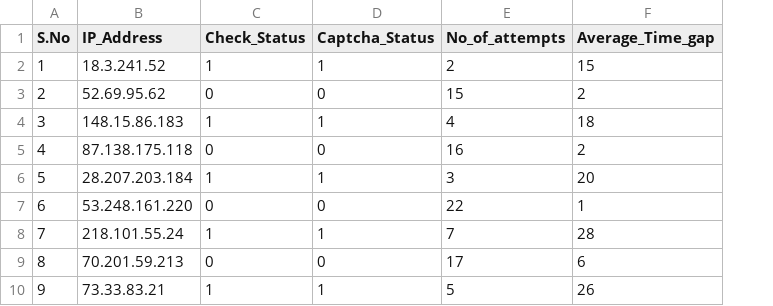
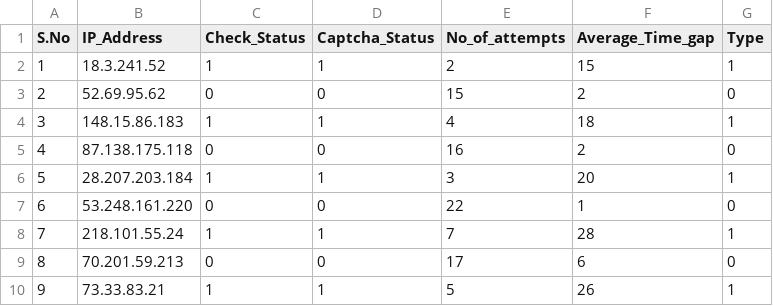
Before and after one commit to ToastCoder/Human-vs-Bot-differentiation, a CSV file: data/Dataset.csv, drawn as a sheet; only a part is shown; the diff names each change by its address in the sheet, - before the commit and + after, or states it on an @@ line.

Commit message:
Some dataset changes

```diff
--- a/data/Dataset.csv
+++ b/data/Dataset.csv
+column G (Type), rows 2-10: 1 | 0 | 1 | 0 | 1 | 0 | 1 | 0 | 1
```
